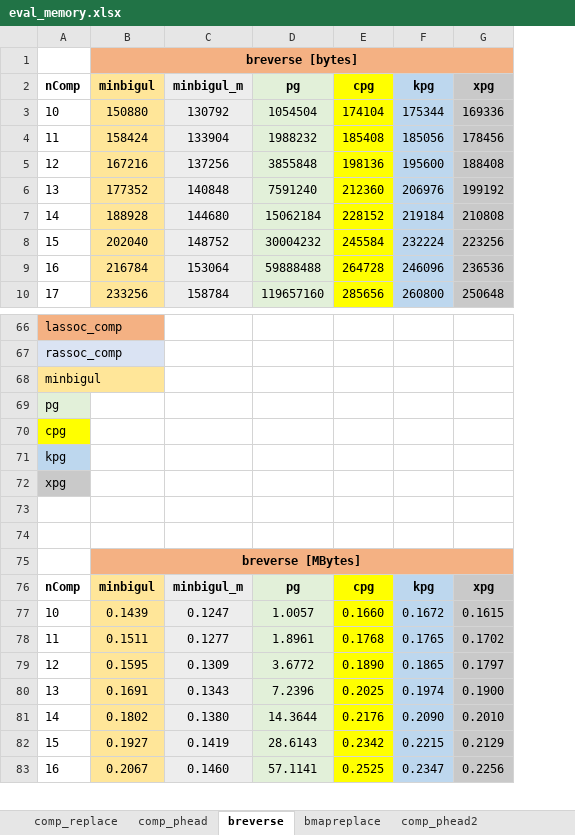
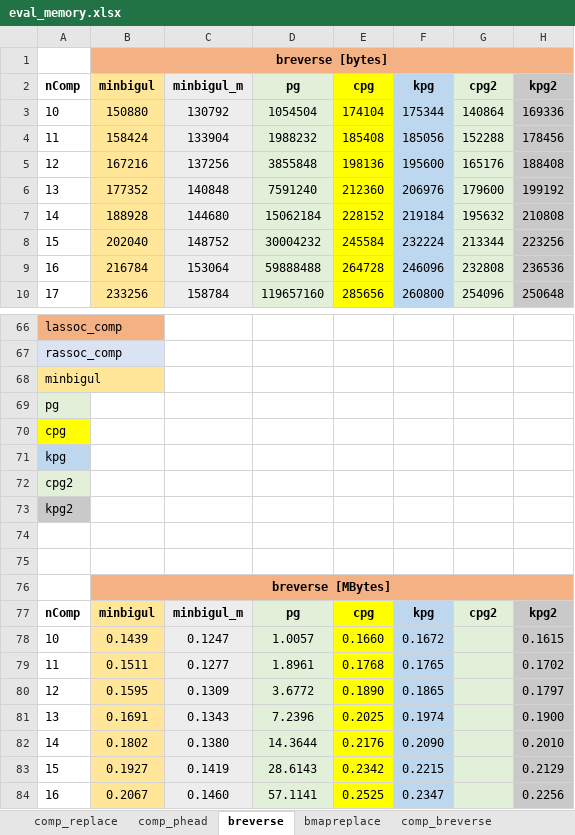
Before and after one commit to k-tsushima/pgs, an Excel workbook: result/eval_memory.xlsx, sheet breverse, drawn as a sheet; only a part is shown, gaps mark what is left out; values as stored, in another font and other column widths than the file's, no borders; addresses are those after the commit; the diff names each change by its address in the sheet, - before the commit and + after, or states it on an @@ line.

```diff
--- a/result/eval_memory.xlsx (sheet breverse)
+++ b/result/eval_memory.xlsx (sheet breverse)
-sheet tab: comp_phead2
+column G (cpg2), rows 3-10: 140864 | 152288 | 165176 | 179600 | 195632 | 213344 | 232808 | 254096; row 77: cpg2
-H2: xpg
+H2: kpg2
-A72 (nComp): xpg
+A72 (nComp): cpg2
-A72 fill: #C9C9C9
+A72 fill: #E2F0D9
+row 73: kpg2
-H77 (kpg2): xpg
+H77 (kpg2): kpg2
```
Also changed, not shown: sheet comp_replace, sheet comp_phead, sheet bmapreplace, sheet comp_breverse, other sheet tabs, formulas that keep their value, result/eval_time.xlsx.
